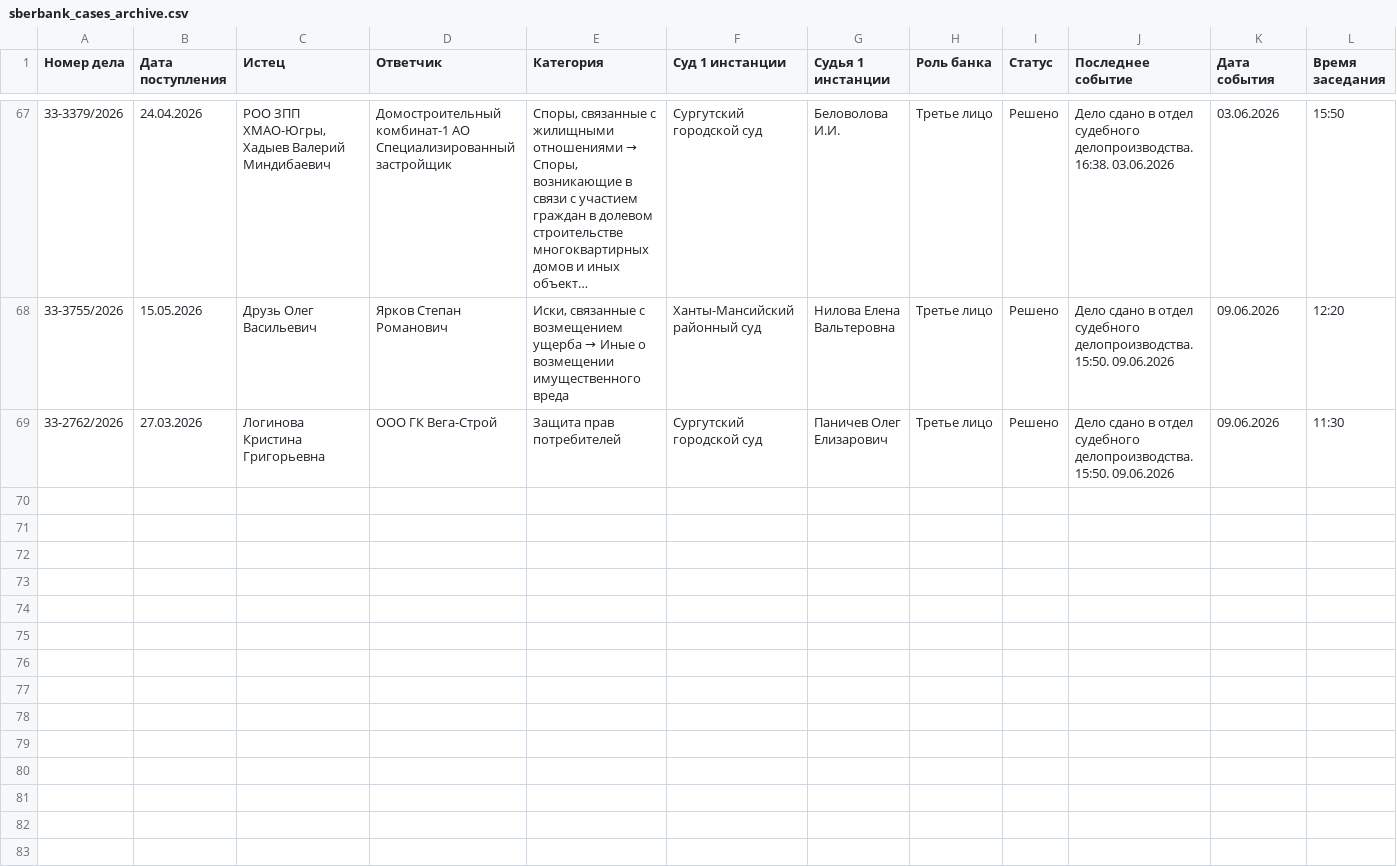
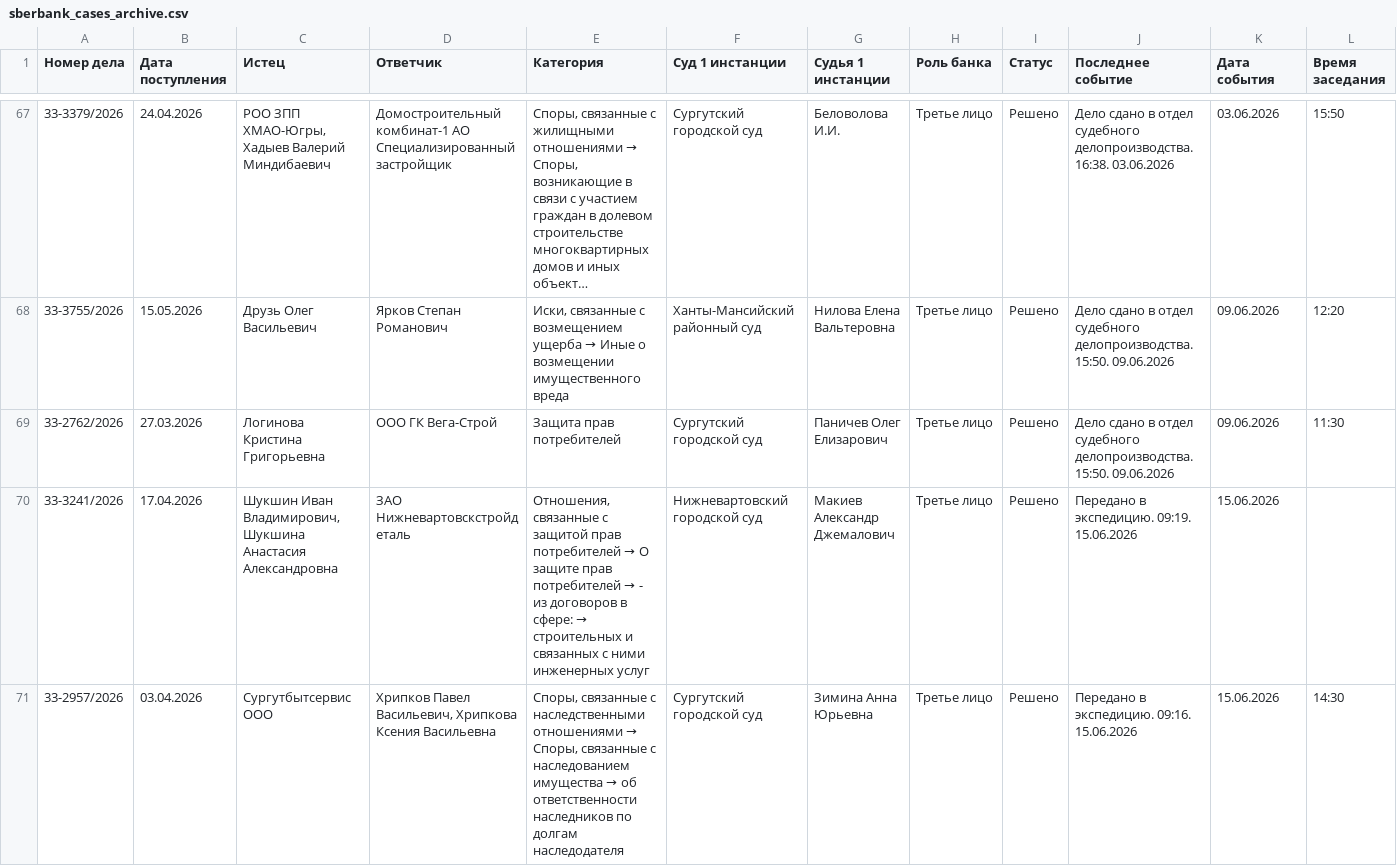
Before and after one commit to SelivanovAS/dashboard, a CSV file: data/sberbank_cases_archive.csv, drawn as a sheet; only a part is shown, gaps mark what is left out; long unchanged cells end in …; rows hold the shown columns only; the diff names each change by its address in the sheet, - before the commit and + after, or states it on an @@ line.

```diff
--- a/data/sberbank_cases_archive.csv
+++ b/data/sberbank_cases_archive.csv
+row 70: 33-3241/2026 | 17.04.2026 | Шукшин Иван Владимирович, Шукшина Анастасия Александровна | ЗАО Нижневартовскстройдеталь | Отношения, связанные с защитой прав потребителей → О защите прав потребителей → - из договоров в сфере: → строительных и связанных с ними инженерных услуг | Нижневартовский городской суд | Макиев Александр Джемалович | Третье лицо | Решено | Передано в экспедицию. 09:19. 15.06.2026 | 15.06.2026
+row 71: 33-2957/2026 | 03.04.2026 | Сургутбытсервис ООО | Хрипков Павел Васильевич, Хрипкова Ксения Васильевна | Споры, связанные с наследственными отношениями → Споры, связанные с наследованием имущества → об ответственности наследников по долгам наследодателя | Сургутский городской суд | Зимина Анна Юрьевна | Третье лицо | Решено | Передано в экспедицию. 09:16. 15.06.2026 | 15.06.2026 | 14:30
```
Also changed, not shown: data/sberbank_cases.csv, 6 other files.
